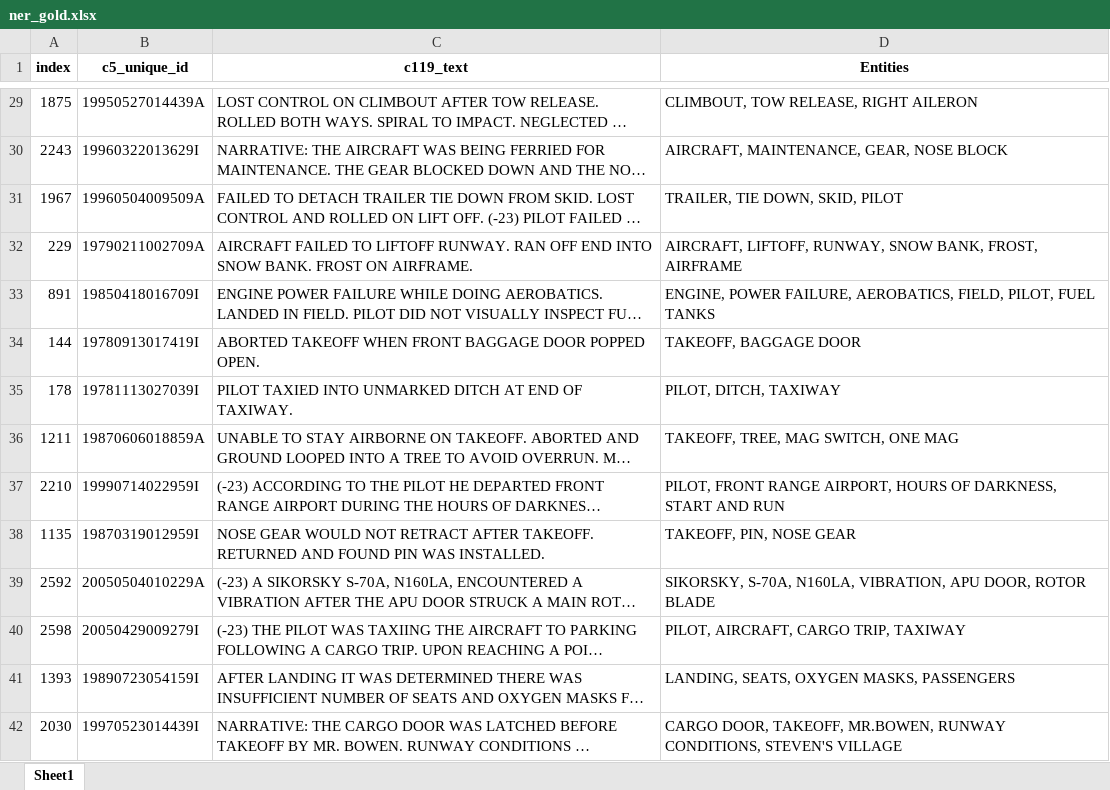
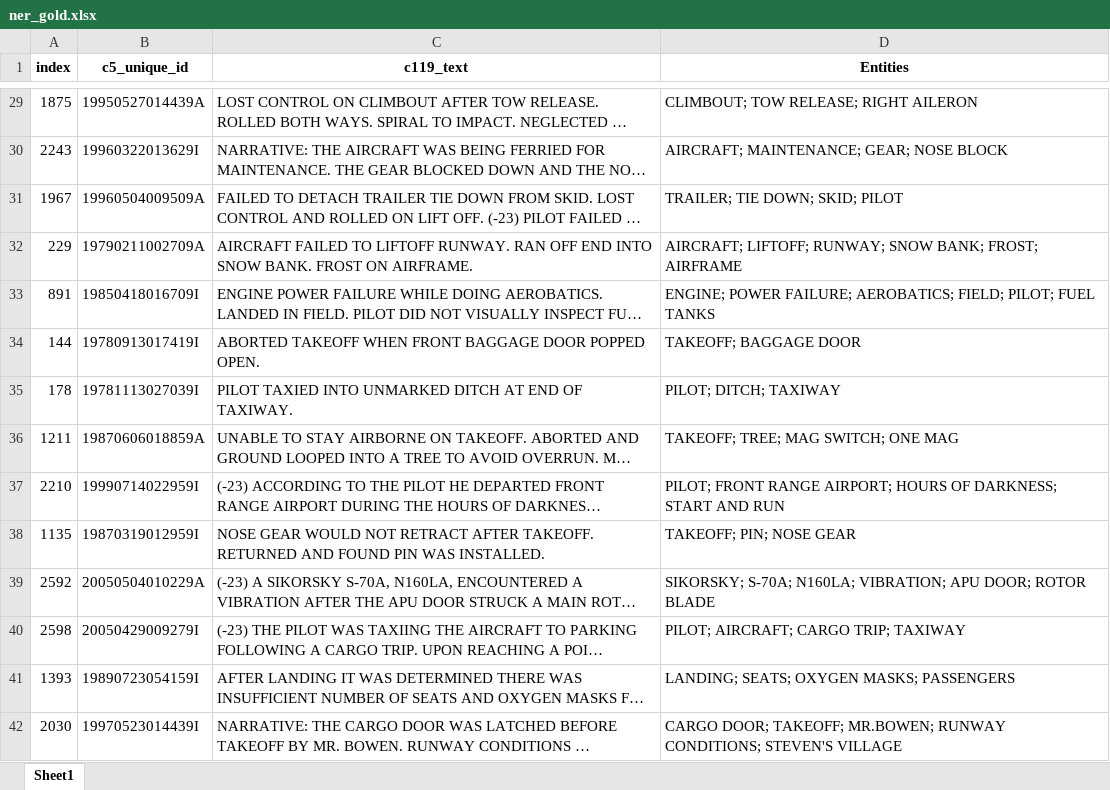
Before and after one commit to nd-crane/trusted_ke, an Excel workbook: gold_standard/gold/ner_gold.xlsx, sheet Sheet1, drawn as a sheet; only a part is shown, gaps mark what is left out; long unchanged cells end in …; values as stored, in another font and other column widths than the file's, no borders; charts and pictures not drawn; the diff covers the shown part only; the diff names each change by its address in the sheet, - before the commit and + after, or states it on an @@ line.

```diff
--- a/gold_standard/gold/ner_gold.xlsx (sheet Sheet1)
+++ b/gold_standard/gold/ner_gold.xlsx (sheet Sheet1)
-D29 (Entities): CLIMBOUT, TOW RELEASE, RIGHT AILERON
+D29 (Entities): CLIMBOUT; TOW RELEASE; RIGHT AILERON
-D30 (Entities): AIRCRAFT, MAINTENANCE, GEAR, NOSE BLOCK
+D30 (Entities): AIRCRAFT; MAINTENANCE; GEAR; NOSE BLOCK
-D31 (Entities): TRAILER, TIE DOWN, SKID, PILOT
+D31 (Entities): TRAILER; TIE DOWN; SKID; PILOT
-D32 (Entities): AIRCRAFT, LIFTOFF, RUNWAY, SNOW BANK, FROST, AIRFRAME
+D32 (Entities): AIRCRAFT; LIFTOFF; RUNWAY; SNOW BANK; FROST; AIRFRAME
-D33 (Entities): ENGINE, POWER FAILURE, AEROBATICS, FIELD, PILOT, FUEL TANKS
+D33 (Entities): ENGINE; POWER FAILURE; AEROBATICS; FIELD; PILOT; FUEL TANKS
-D34 (Entities): TAKEOFF, BAGGAGE DOOR
+D34 (Entities): TAKEOFF; BAGGAGE DOOR
-D35 (Entities): PILOT, DITCH, TAXIWAY
+D35 (Entities): PILOT; DITCH; TAXIWAY
-D36 (Entities): TAKEOFF, TREE, MAG SWITCH, ONE MAG
+D36 (Entities): TAKEOFF; TREE; MAG SWITCH; ONE MAG
-D37 (Entities): PILOT, FRONT RANGE AIRPORT, HOURS OF DARKNESS, START AND…
+D37 (Entities): PILOT; FRONT RANGE AIRPORT; HOURS OF DARKNESS; START AND…
-D38 (Entities): TAKEOFF, PIN, NOSE GEAR
+D38 (Entities): TAKEOFF; PIN; NOSE GEAR
-D39 (Entities): SIKORSKY, S-70A, N160LA, VIBRATION, APU DOOR, ROTOR BLADE
+D39 (Entities): SIKORSKY; S-70A; N160LA; VIBRATION; APU DOOR; ROTOR BLADE
-D40 (Entities): PILOT, AIRCRAFT, CARGO TRIP, TAXIWAY
+D40 (Entities): PILOT; AIRCRAFT; CARGO TRIP; TAXIWAY
-D41 (Entities): LANDING, SEATS, OXYGEN MASKS, PASSENGERS
+D41 (Entities): LANDING; SEATS; OXYGEN MASKS; PASSENGERS
-D42 (Entities): CARGO DOOR, TAKEOFF, MR.BOWEN, RUNWAY CONDITIONS, STEVEN'S VILLAGE
+D42 (Entities): CARGO DOOR; TAKEOFF; MR.BOWEN; RUNWAY CONDITIONS; STEVEN'S VILLAGE
```
Also changed, not shown: 86 edited cells elsewhere in this sheet.
